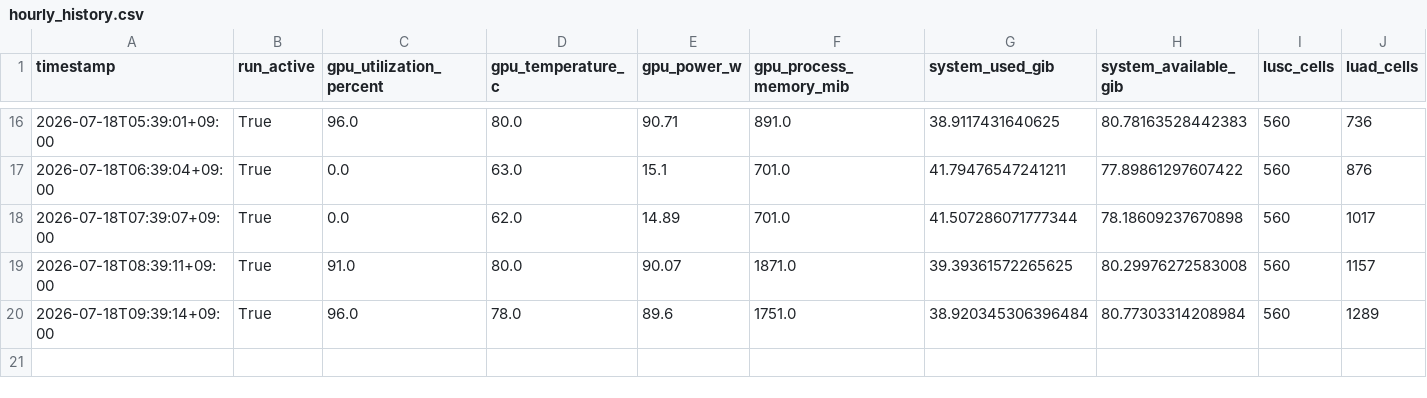
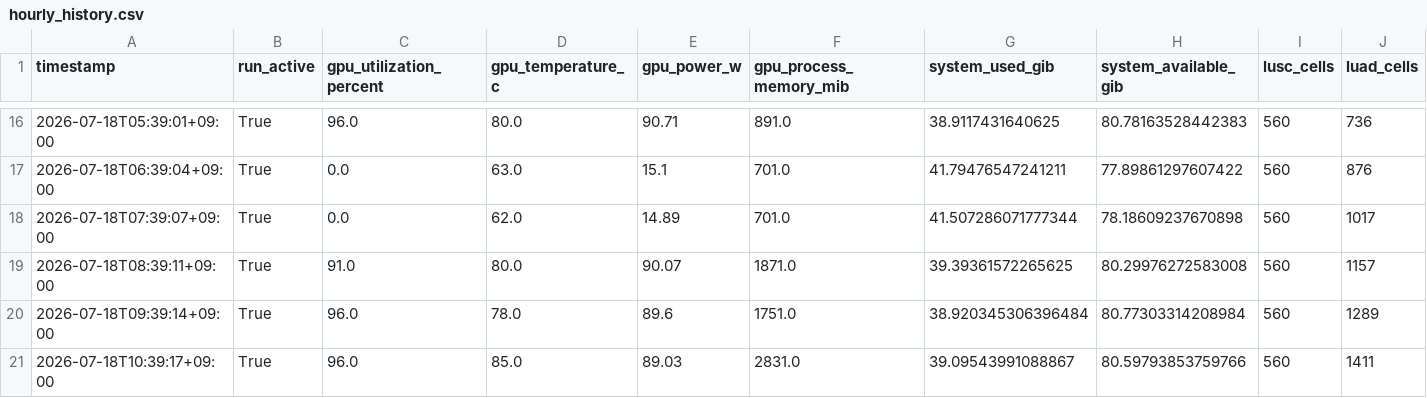
Before and after one commit to Kays3/geneformer-nsclc, a CSV file: current_workflow/monitoring/hourly_history.csv, drawn as a sheet; only a part is shown, gaps mark what is left out; rows hold the shown columns only; the diff names each change by its address in the sheet, - before the commit and + after, or states it on an @@ line.

Commit message:
monitor: update perturbation status 2026-07-18 10:39 JST

```diff
--- a/current_workflow/monitoring/hourly_history.csv
+++ b/current_workflow/monitoring/hourly_history.csv
+row 21: 2026-07-18T10:39:17+09:00 | True | 96.0 | 85.0 | 89.03 | 2831.0 | 39.09543991088867 | 80.59793853759766 | 560 | 1411
```
Also changed, not shown: 4 other files.
